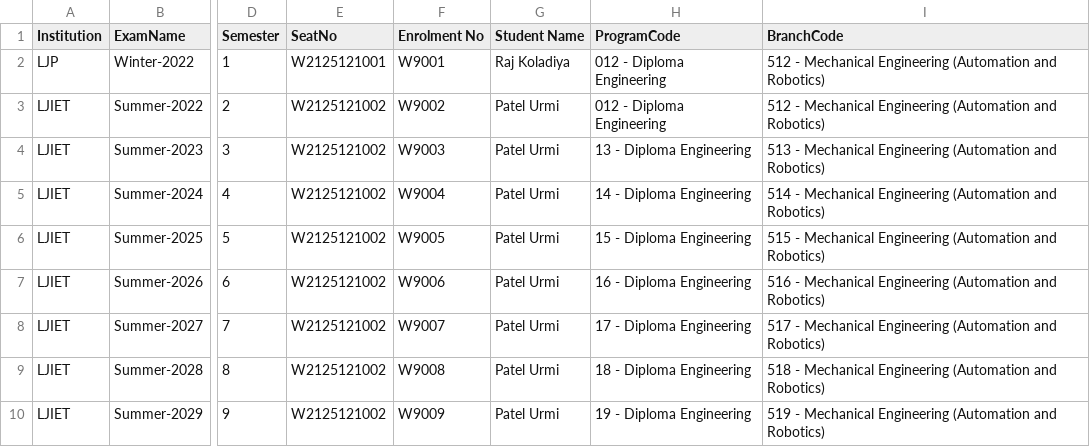
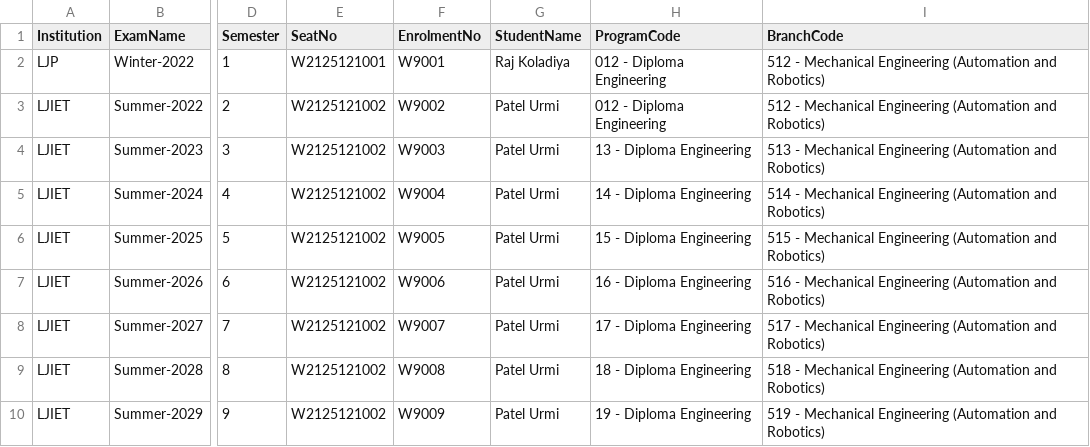
Before and after one commit to azimshaikh95/lju-result, a CSV file: data/w22.csv, drawn as a sheet; only a part is shown, gaps mark what is left out; the diff names each change by its address in the sheet, - before the commit and + after, or states it on an @@ line.

```diff
--- a/data/w22.csv
+++ b/data/w22.csv
-F1: Enrolment No
+F1: EnrolmentNo
-G1: Student Name
+G1: StudentName
```
Also changed, not shown: 2 other files.
